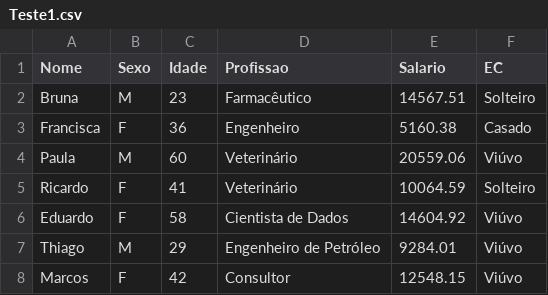
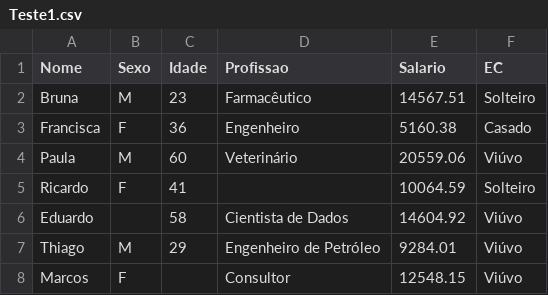
Before and after one commit to o-athos/CSV_Reader, a CSV file: Teste1.csv, drawn as a sheet.

```diff
--- a/Teste1.csv
+++ b/Teste1.csv
@@ -4,5 +4,5 @@ Francisca,F,36,Engenheiro,5160.38,Casado
 Paula,M,60,Veterinário,20559.06,Viúvo
-Ricardo,F,41,Veterinário,10064.59,Solteiro
-Eduardo,F,58,Cientista de Dados,14604.92,Viúvo
+Ricardo,F,41,,10064.59,Solteiro
+Eduardo,,58,Cientista de Dados,14604.92,Viúvo
 Thiago,M,29,Engenheiro de Petróleo,9284.01,Viúvo
-Marcos,F,42,Consultor,12548.15,Viúvo
+Marcos,F,,Consultor,12548.15,Viúvo
```
Also changed, not shown: 4 other files.
